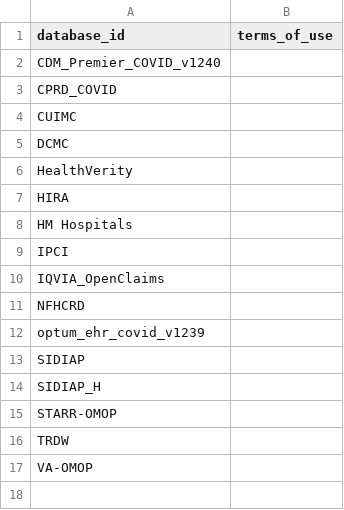
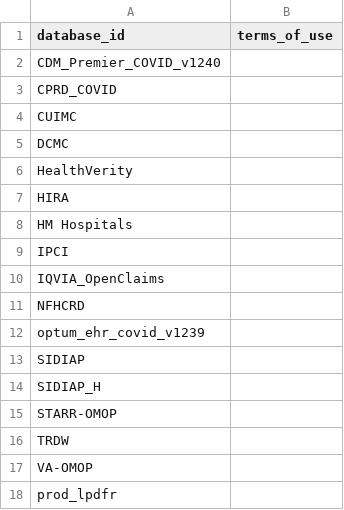
Before and after one commit to ohdsi-studies/Covid19CharacterizationCharybdis, a CSV file: inst/shiny/CharybdisResultsExplorer/databaseTermsOfUse.csv, drawn as a sheet; the diff names each change by its address in the sheet, - before the commit and + after, or states it on an @@ line.

Commit message:
Add LPD France to terms of use

```diff
--- a/inst/shiny/CharybdisResultsExplorer/databaseTermsOfUse.csv
+++ b/inst/shiny/CharybdisResultsExplorer/databaseTermsOfUse.csv
+row 18: prod_lpdfr
```
